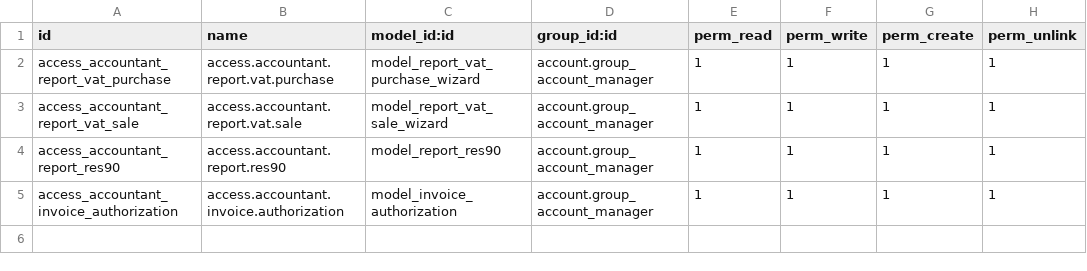
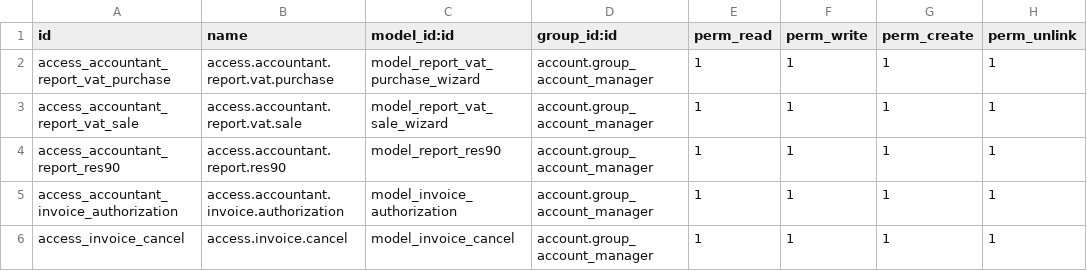
Before and after one commit to penguin-group/testing-project, a CSV file: l10n_py/security/ir.model.access.csv, drawn as a sheet.

Commit message:
feat(l10n_py): Invoice cancellation feature was added.

```diff
--- a/l10n_py/security/ir.model.access.csv
+++ b/l10n_py/security/ir.model.access.csv
@@ -5 +5,2 @@ access_accountant_report_res90,access.accountant.report.res90,model_report_res90
 access_accountant_invoice_authorization,access.accountant.invoice.authorization,model_invoice_authorization,account.group_account_manager,1,1,1,1
+access_invoice_cancel,access.invoice.cancel,model_invoice_cancel,account.group_account_manager,1,1,1,1
```
Also changed, not shown: 9 other files.
